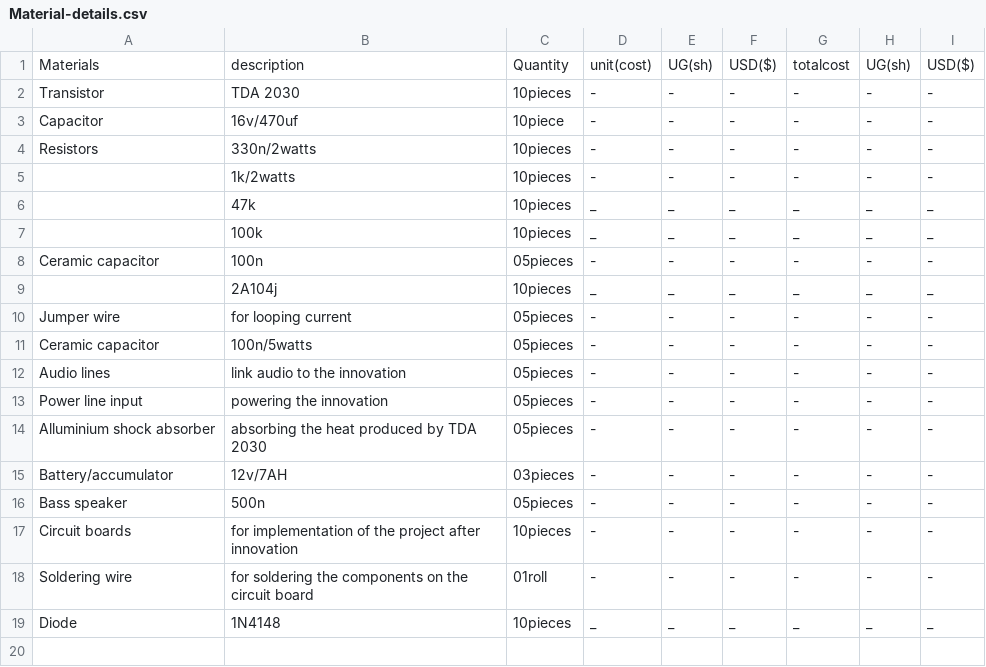
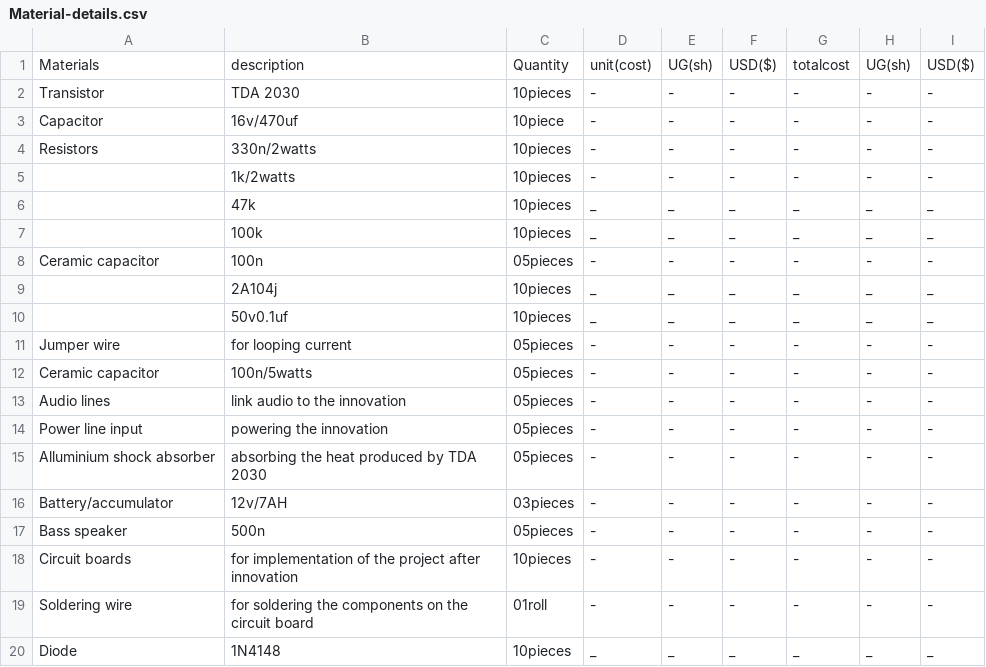
Before and after one commit to chardso/Building-a-DIY-audio-ultra-bass-amplifier, a CSV file: Material-details.csv, drawn as a sheet; the diff names each change by its address in the sheet, - before the commit and + after, or states it on an @@ line.

Commit message:
Update Material-details.csv

```diff
--- a/Material-details.csv
+++ b/Material-details.csv
+row 10:  | 50v0.1uf | 10pieces | _ | _ | _ | _ | _ | _
```
